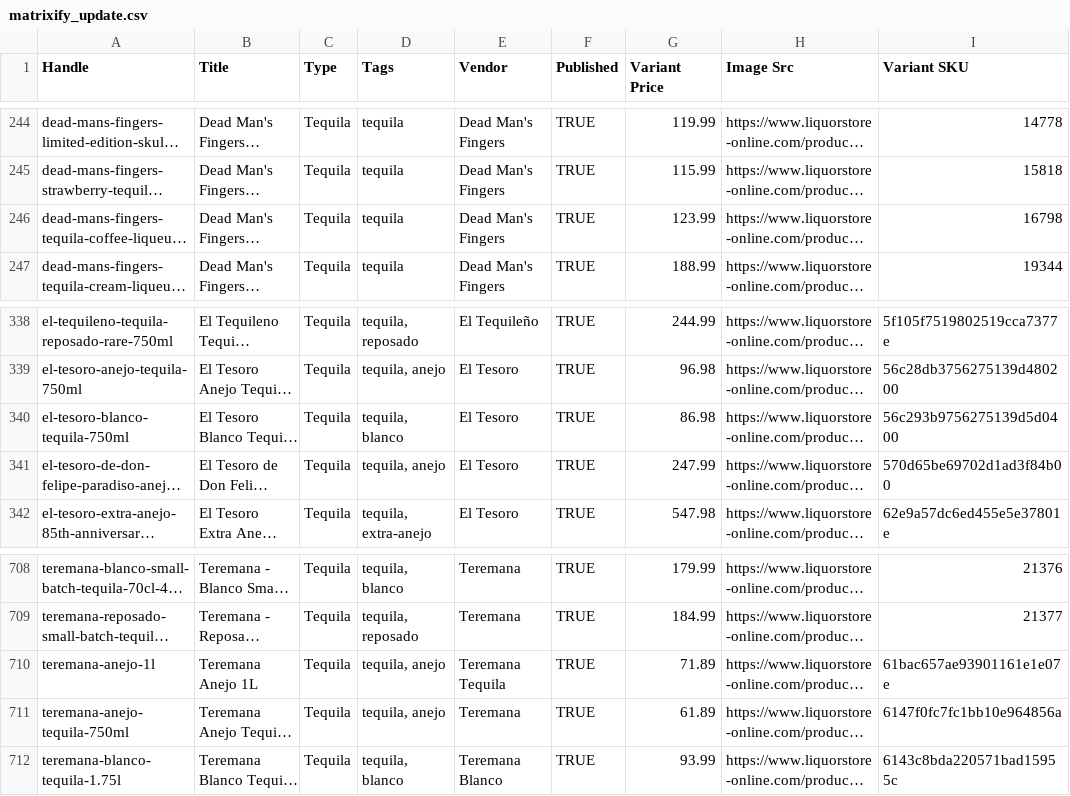
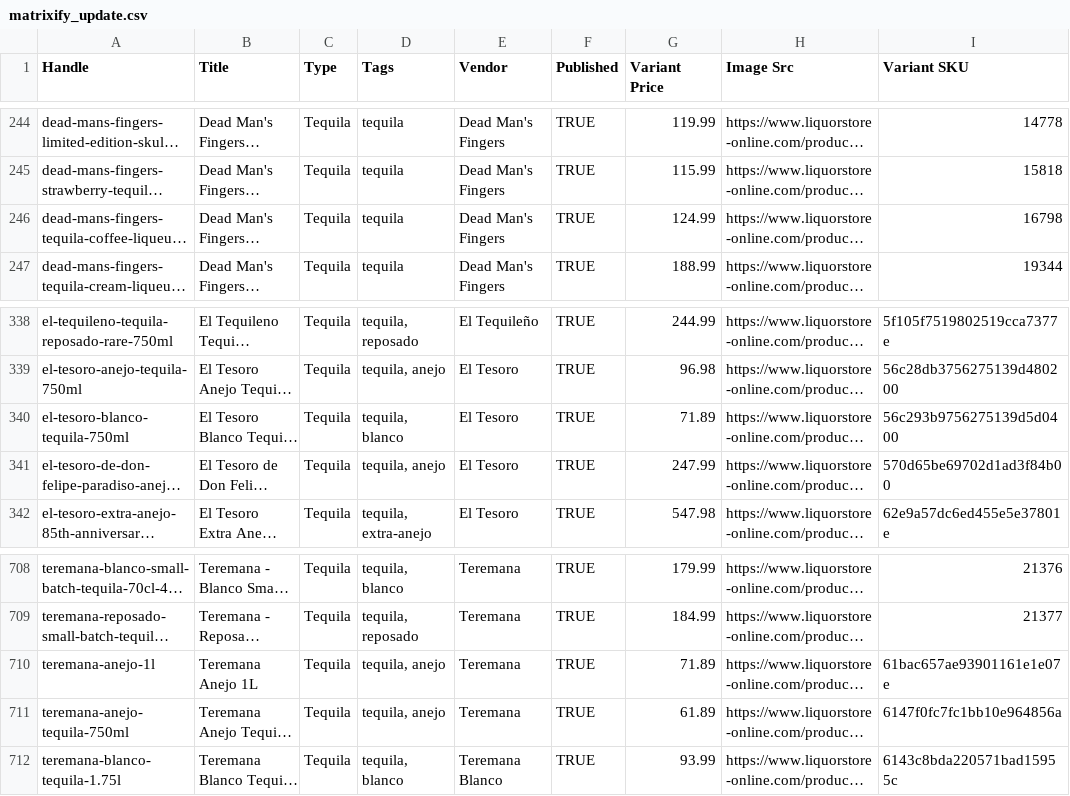
Before and after one commit to Njawnson/tequila-shopify-sync, a CSV file: output/matrixify_update.csv, drawn as a sheet; only a part is shown, gaps mark what is left out; long unchanged cells end in …; the diff names each change by its address in the sheet, - before the commit and + after, or states it on an @@ line.

```diff
--- a/output/matrixify_update.csv
+++ b/output/matrixify_update.csv
-G246 (Variant Price): 123.99
+G246 (Variant Price): 124.99
-G340 (Variant Price): 86.98
+G340 (Variant Price): 71.89
-E710 (Vendor): Teremana Tequila
+E710 (Vendor): Teremana
```
